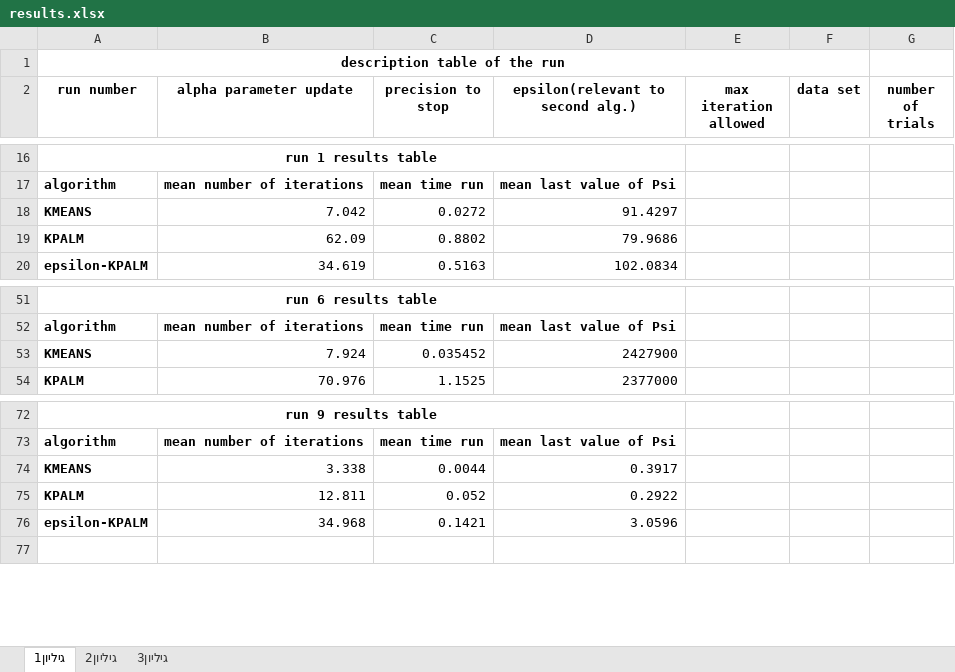
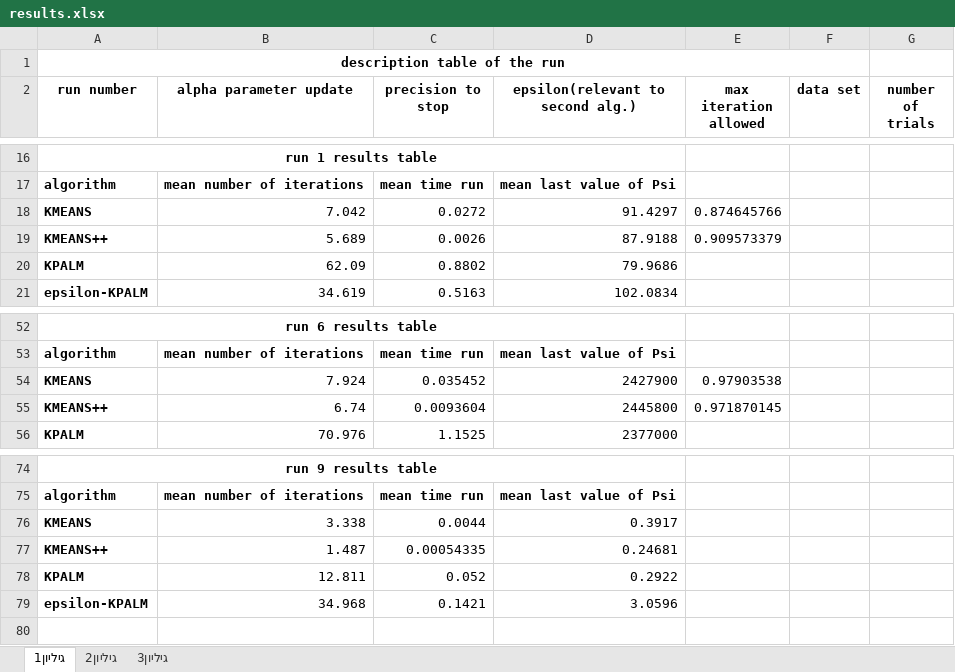
Before and after one commit to servold/Master, an Excel workbook: matlab/results.xlsx, sheet גיליון1, drawn as a sheet; only a part is shown, gaps mark what is left out; values as stored, in another font and other column widths than the file's, no borders; addresses are those after the commit; the diff names each change by its address in the sheet, - before the commit and + after, or states it on an @@ line.

Commit message:
added comparison with kmeans++

```diff
--- a/matlab/results.xlsx (sheet גיליון1)
+++ b/matlab/results.xlsx (sheet גיליון1)
-E18 (max iteration allowed): (empty)
+E18 (max iteration allowed): 0.874645766
+row 19: KMEANS++ | 5.689 | 0.0026 | 87.9188 | 0.909573379
-E54 (max iteration allowed): (empty)
+E54 (max iteration allowed): 0.97903538
+row 55: KMEANS++ | 6.74 | 0.0093604 | 2445800 | 0.971870145
+row 77: KMEANS++ | 1.487 | 0.00054335 | 0.24681
```
Also changed, not shown: 2 other files.
